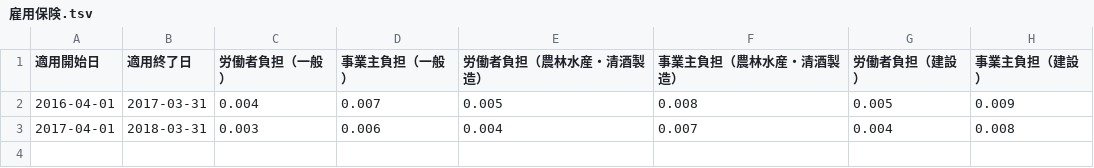
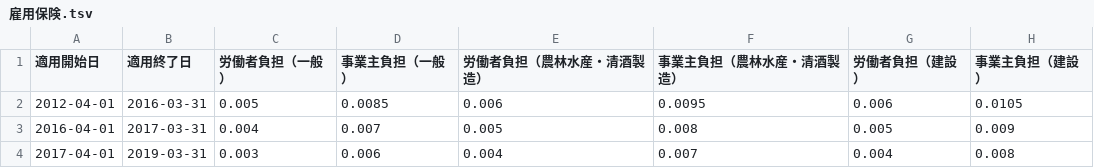
Before and after one commit to hybitz/tax_jp, a TSV file: data/労働保険/雇用保険.tsv, drawn as a sheet.

Commit message:
雇用保険

```diff
--- a/data/労働保険/雇用保険.tsv
+++ b/data/労働保険/雇用保険.tsv
@@ -1,3 +1,4 @@
 適用開始日	適用終了日	労働者負担（一般）	事業主負担（一般）	労働者負担（農林水産・清酒製造）	事業主負担（農林水産・清酒製造）	労働者負担（建設）	事業主負担（建設）
+2012-04-01	2016-03-31	0.005	0.0085	0.006	0.0095	0.006	0.0105
 2016-04-01	2017-03-31	0.004	0.007	0.005	0.008	0.005	0.009
-2017-04-01	2018-03-31	0.003	0.006	0.004	0.007	0.004	0.008
+2017-04-01	2019-03-31	0.003	0.006	0.004	0.007	0.004	0.008
```
Also changed, not shown: 6 other files.
